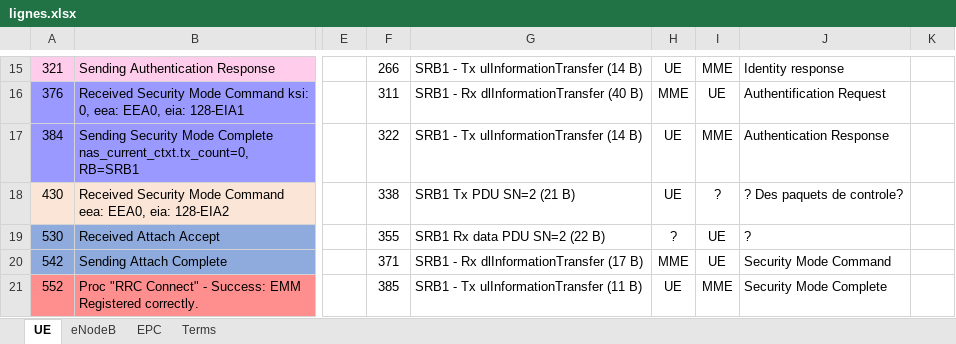
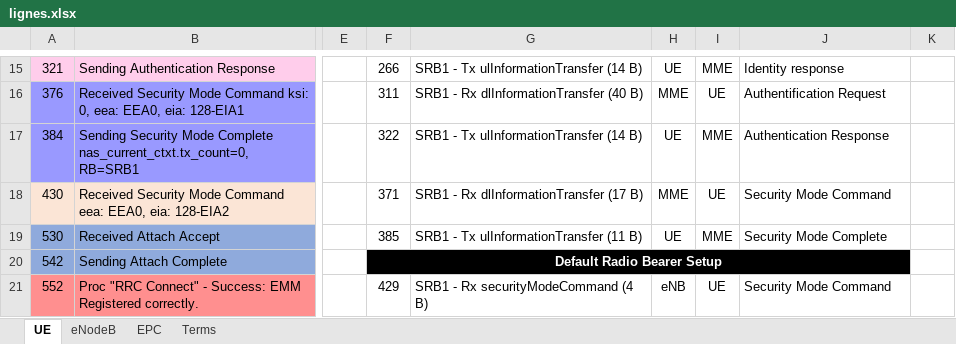
Before and after one commit to lmacedob/PIR-7, an Excel workbook: lignes.xlsx, sheet UE, drawn as a sheet; only a part is shown, gaps mark what is left out; values as stored, in another font and other column widths than the file's, no borders; the diff covers the shown part only; the diff names each change by its address in the sheet, - before the commit and + after, or states it on an @@ line.

Commit message:
Add files via upload

```diff
--- a/lignes.xlsx (sheet UE)
+++ b/lignes.xlsx (sheet UE)
-F18: 338
+F18: 371
-G18: SRB1 Tx PDU SN=2 (21 B)
+G18: SRB1 - Rx dlInformationTransfer (17 B)
-H18: UE
+H18: MME
-I18: ?
+I18: UE
-J18: ? Des paquets de controle?
+J18: Security Mode Command
-F19: 355
+F19: 385
-G19: SRB1 Rx data PDU SN=2 (22 B)
+G19: SRB1 - Tx ulInformationTransfer (11 B)
-H19: ?
+H19: UE
-I19: UE
+I19: MME
-J19: ?
+J19: Security Mode Complete
-F20: 371
+F20: Default Radio Bearer Setup
-F20:J20 fill: none
+F20:J20 fill: #000000
@@ F20 bold: off → on, text colour: black → #FFFFFF @@
+F20:J20 merged
-G20: SRB1 - Rx dlInformationTransfer (17 B)
+G20: (empty)
-H20: MME
+H20: (empty)
-I20: UE
+I20: (empty)
-J20: Security Mode Command
+J20: (empty)
-F21: 385
+F21: 429
-G21: SRB1 - Tx ulInformationTransfer (11 B)
+G21: SRB1 - Rx securityModeCommand (4 B)
-H21: UE
+H21: eNB
-I21: MME
+I21: UE
-J21: Security Mode Complete
+J21: Security Mode Command
```
Also changed, not shown: 1 added row, 30 edited cells, cell formats and merged cells elsewhere in this sheet, sheet eNodeB, sheet EPC.
